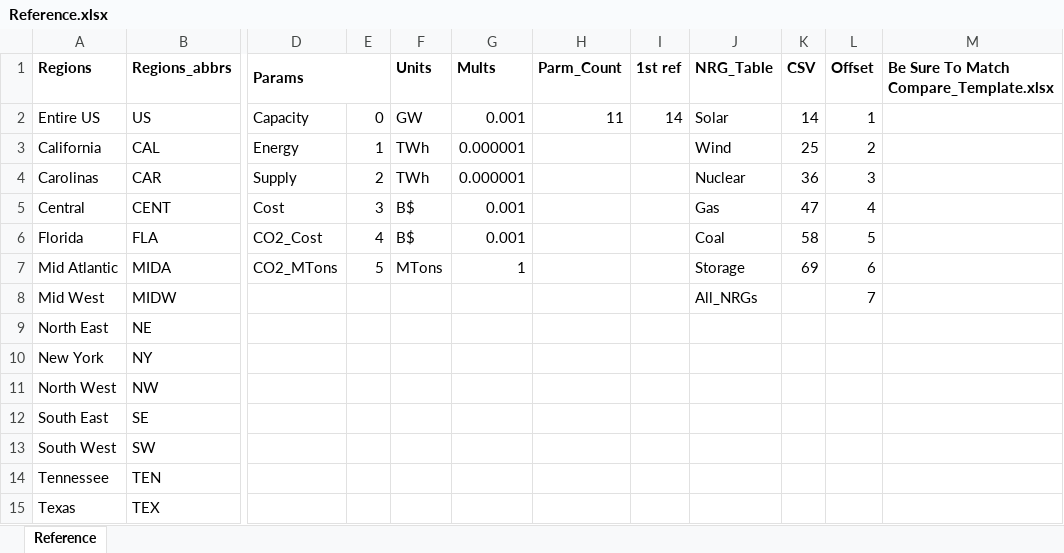
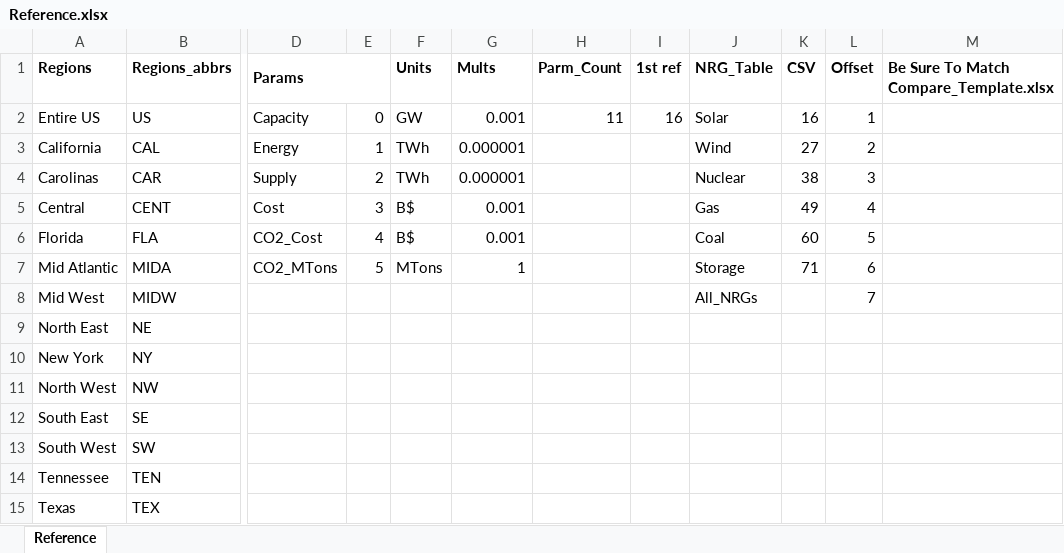
Before and after one commit to renaldinE/Optimize, an Excel workbook: Macro/Reference.xlsx, sheet Reference, drawn as a sheet; only a part is shown, gaps mark what is left out; values as stored, in another font and other column widths than the file's, no borders; the diff names each change by its address in the sheet, - before the commit and + after, or states it on an @@ line.

```diff
--- a/Macro/Reference.xlsx (sheet Reference)
+++ b/Macro/Reference.xlsx (sheet Reference)
-I2 (1st ref): 14
+I2 (1st ref): 16
-K2 (CSV): 14
+K2 (CSV): 16
-K3 (CSV): 25
+K3 (CSV): 27
-K4 (CSV): 36
+K4 (CSV): 38
-K5 (CSV): 47
+K5 (CSV): 49
-K6 (CSV): 58
+K6 (CSV): 60
-K7 (CSV): 69
+K7 (CSV): 71
```
Also changed, not shown: Macro/Overlord.xlsm, 2 other files.
